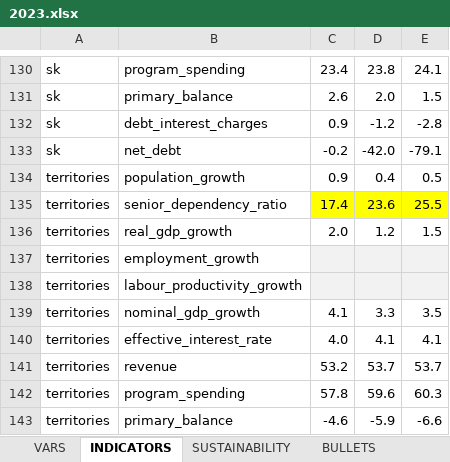
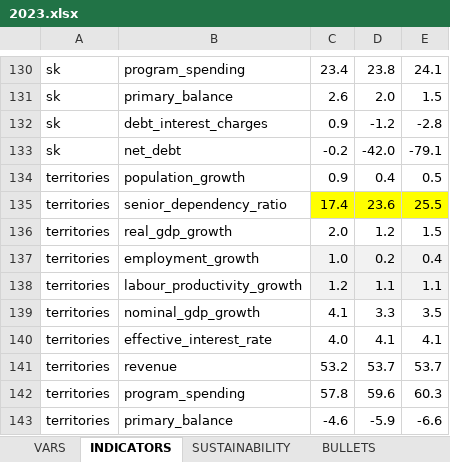
Before and after one commit to pbo-dpb/fsr-at-a-glance--rvf-coup-d-oeil, an Excel workbook: src/assets/years/2023.xlsx, sheet INDICATORS, drawn as a sheet; only a part is shown, gaps mark what is left out; values as stored, in another font and other column widths than the file's, no borders; the diff names each change by its address in the sheet, - before the commit and + after, or states it on an @@ line.

```diff
--- a/src/assets/years/2023.xlsx (sheet INDICATORS)
+++ b/src/assets/years/2023.xlsx (sheet INDICATORS)
-C137: (empty)
+C137: 1.0
-D137: (empty)
+D137: 0.2
-E137: (empty)
+E137: 0.4
-C138: (empty)
+C138: 1.2
-D138: (empty)
+D138: 1.1
-E138: (empty)
+E138: 1.1
```
Also changed, not shown: sheet BULLETS, 3 other files.
